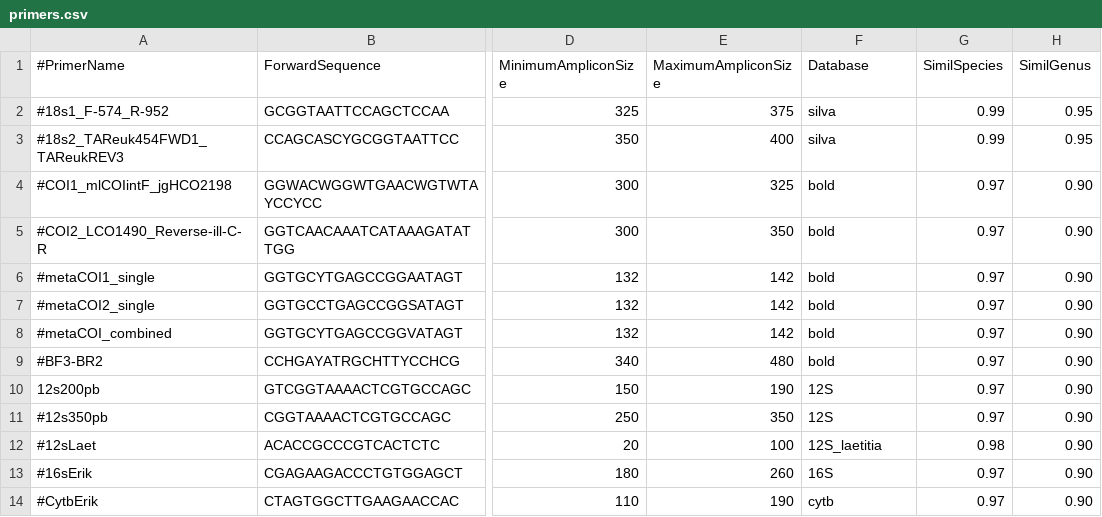
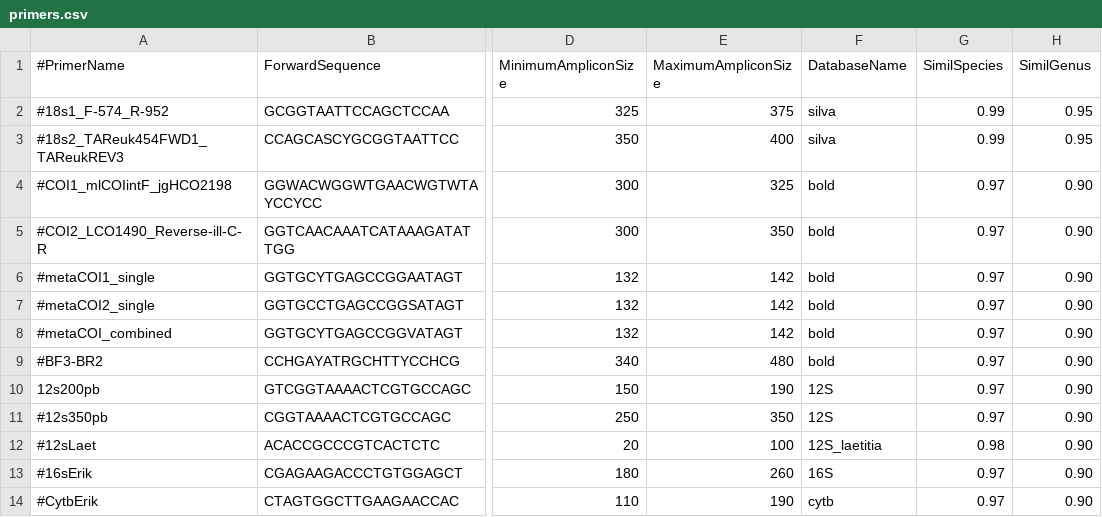
Before and after one commit to enormandeau/barque, a CSV file: 02_info/primers.csv, drawn as a sheet; only a part is shown, gaps mark what is left out; the diff names each change by its address in the sheet, - before the commit and + after, or states it on an @@ line.

Commit message:
Minor: Database+Name in primers.csv

```diff
--- a/02_info/primers.csv
+++ b/02_info/primers.csv
-F1: Database
+F1: DatabaseName
```
